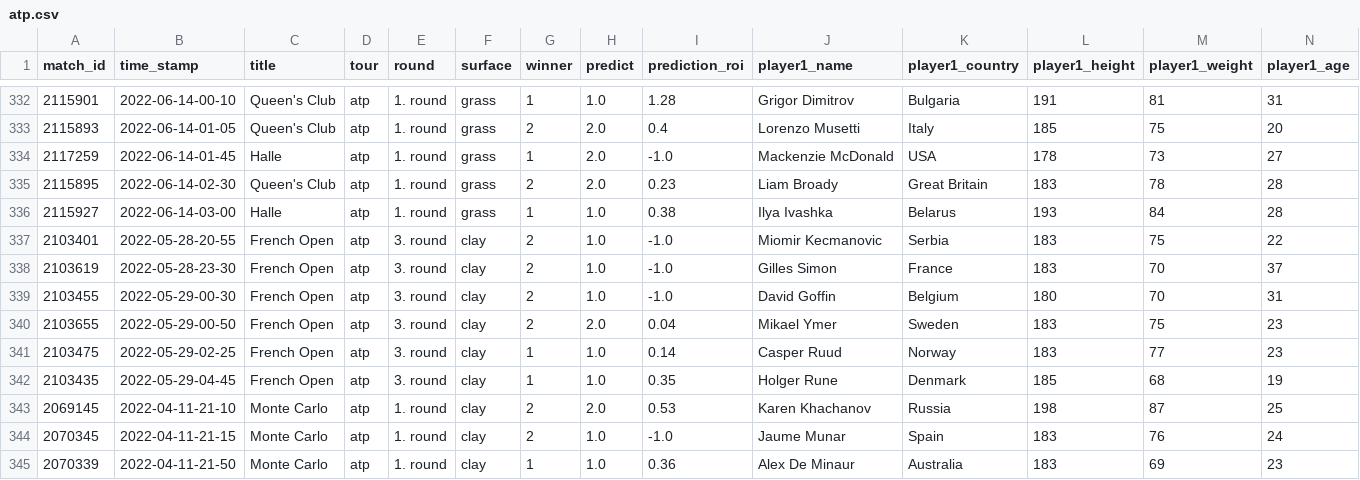
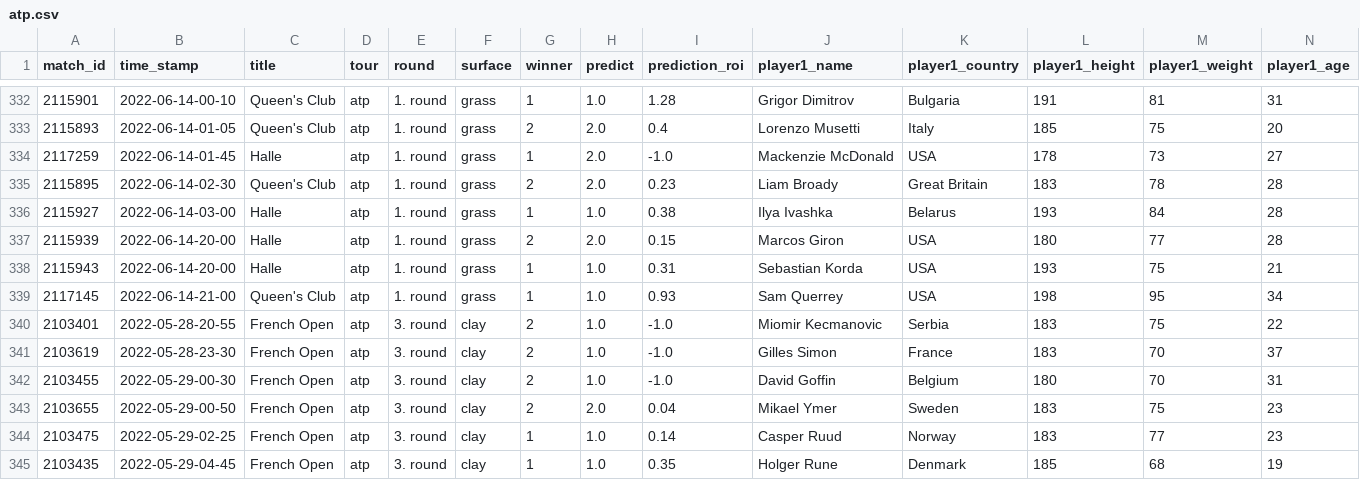
Before and after one commit to ebijun1007/tennis_major_tour_scraper, a CSV file: atp.csv, drawn as a sheet; only a part is shown, gaps mark what is left out; the shorter side is filled out with more unchanged rows; rows hold the shown columns only; the diff names each change by its address in the sheet, - before the commit and + after, or states it on an @@ line.

```diff
--- a/atp.csv
+++ b/atp.csv
+row 337: 2115939 | 2022-06-14-20-00 | Halle | atp | 1. round | grass | 2 | 2.0 | 0.15 | Marcos Giron | USA | 180 | 77 | 28
+row 338: 2115943 | 2022-06-14-20-00 | Halle | atp | 1. round | grass | 1 | 1.0 | 0.31 | Sebastian Korda | USA | 193 | 75 | 21
+row 339: 2117145 | 2022-06-14-21-00 | Queen's Club | atp | 1. round | grass | 1 | 1.0 | 0.93 | Sam Querrey | USA | 198 | 95 | 34
```
Also changed, not shown: data/2022-06-13.csv, data/next_48_hours_match.csv, 3 other files.
